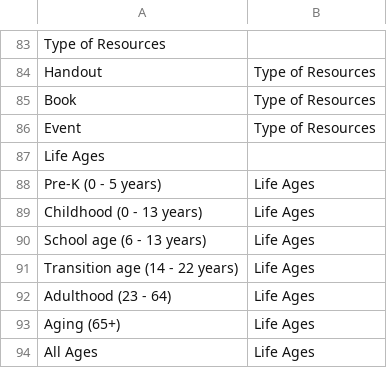
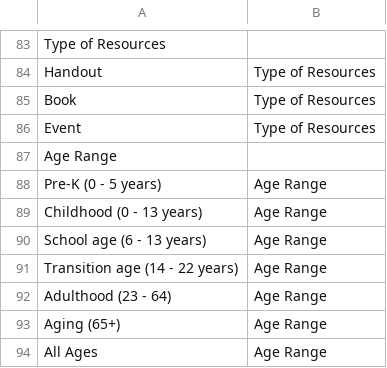
Before and after one commit to autismdrive/autismdrive, a CSV file: backend/example_data/categories.csv, drawn as a sheet; only a part is shown, gaps mark what is left out.

```diff
--- a/backend/example_data/categories.csv
+++ b/backend/example_data/categories.csv
@@ -86,9 +86,9 @@ Book ,Type of Resources
 Event,Type of Resources
-Life Ages,
-Pre-K (0 - 5 years),Life Ages
-Childhood (0 - 13 years),Life Ages
-School age (6 - 13 years),Life Ages
-Transition age (14 - 22 years),Life Ages
-Adulthood (23 - 64),Life Ages
-Aging (65+),Life Ages
-All Ages,Life Ages
+Age Range,
+Pre-K (0 - 5 years),Age Range
+Childhood (0 - 13 years),Age Range
+School age (6 - 13 years),Age Range
+Transition age (14 - 22 years),Age Range
+Adulthood (23 - 64),Age Range
+Aging (65+),Age Range
+All Ages,Age Range
```
Also changed, not shown: backend/example_data/resources.csv, 1 other file.
